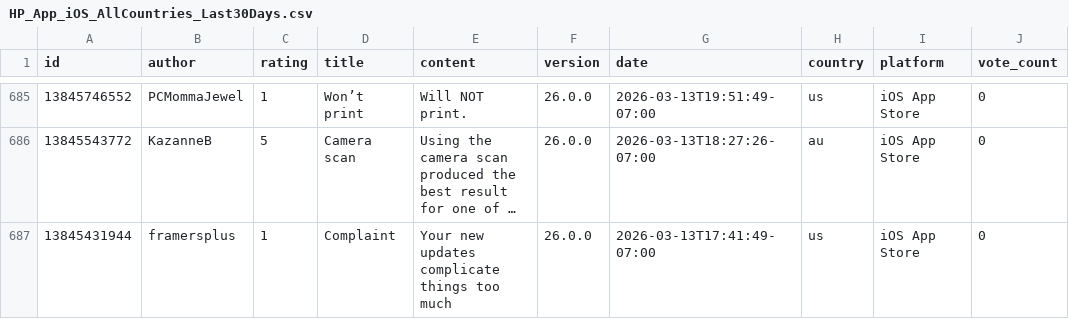
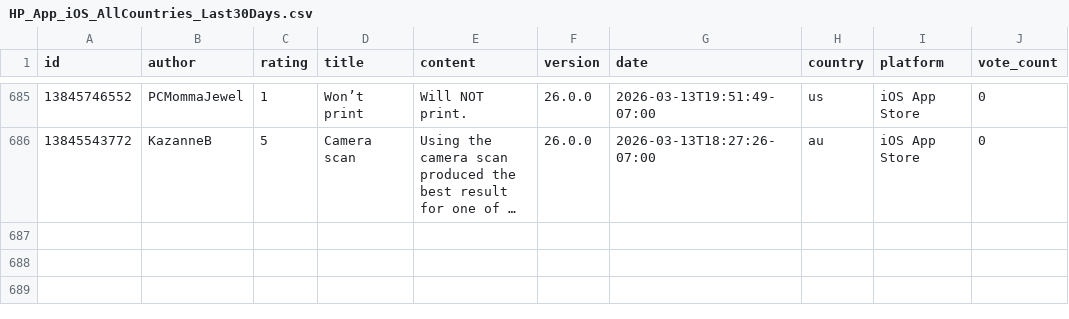
Before and after one commit to payalsahay/appstore-review-analyzer, a CSV file: data/ios/HP_App_iOS_AllCountries_Last30Days.csv, drawn as a sheet; only a part is shown, gaps mark what is left out; long unchanged cells end in …; the diff names each change by its address in the sheet, - before the commit and + after, or states it on an @@ line.

```diff
--- a/data/ios/HP_App_iOS_AllCountries_Last30Days.csv
+++ b/data/ios/HP_App_iOS_AllCountries_Last30Days.csv
-row 687: 13845431944 | framersplus | 1 | Complaint | Your new updates complicate things too much | 26.0.0 | 2026-03-13T17:41:49-07:00 | us | iOS App Store | 0
```
Also changed, not shown: 3 other files.
